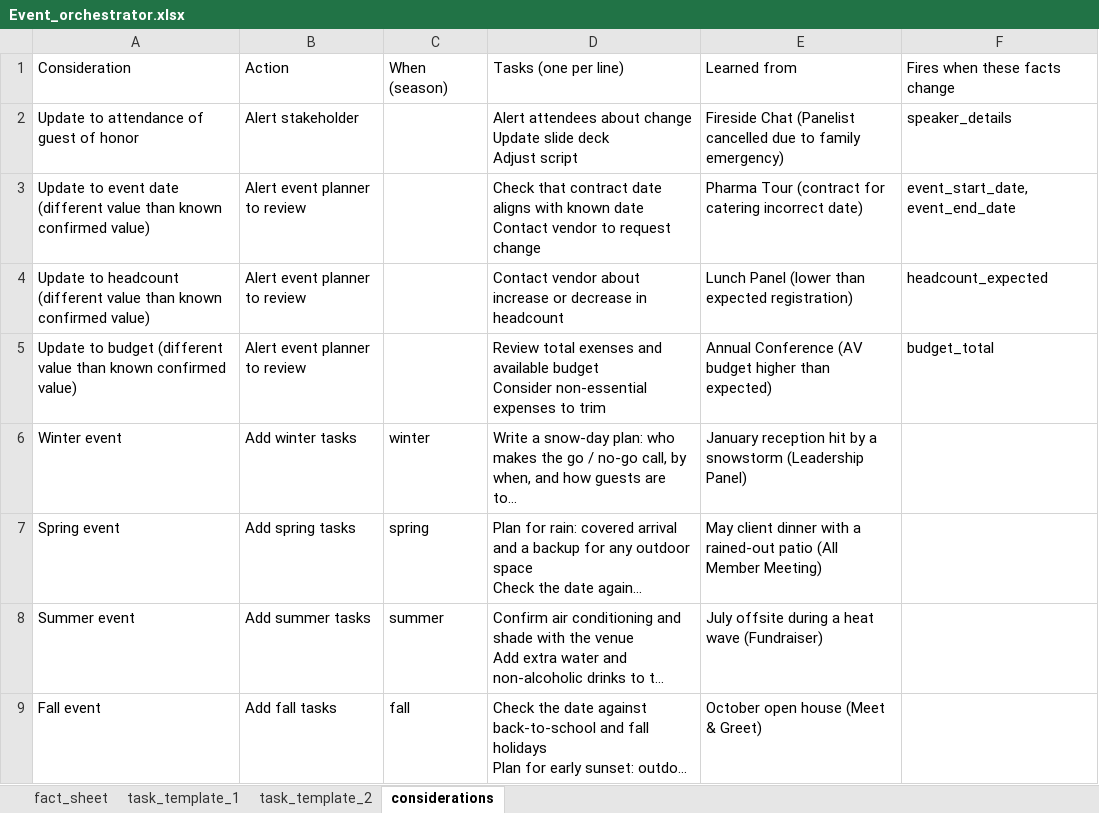
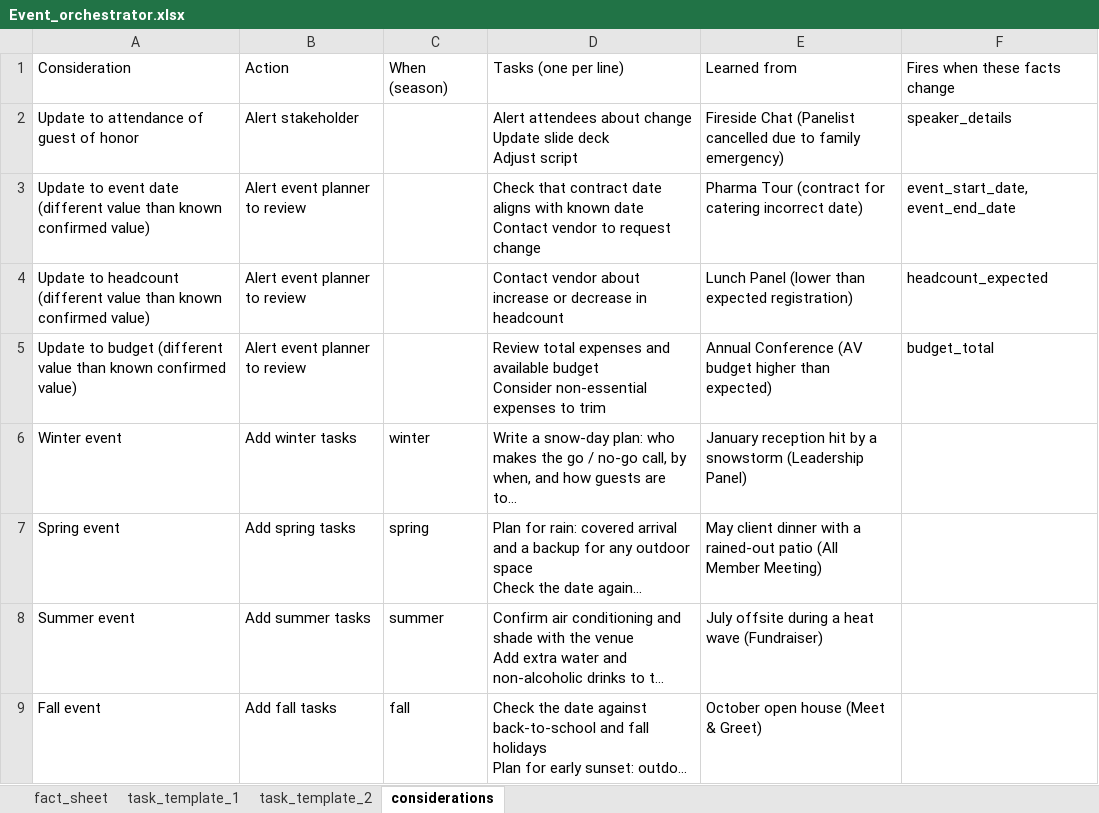
Before and after one commit to Wilder407/Event-orchestrator, an Excel workbook: Event_orchestrator.xlsx, sheet considerations, drawn as a sheet; long unchanged cells end in …; values as stored, in another font and other column widths than the file's, no borders; the diff names each change by its address in the sheet, - before the commit and + after, or states it on an @@ line.

```diff
--- a/Event_orchestrator.xlsx (sheet considerations)
+++ b/Event_orchestrator.xlsx (sheet considerations)
-D5: Review total exenses and available…
+D5: Review total expenses and available…
```
Also changed, not shown: sheet task_template_2, sheet task_template_1, 11 other files.
